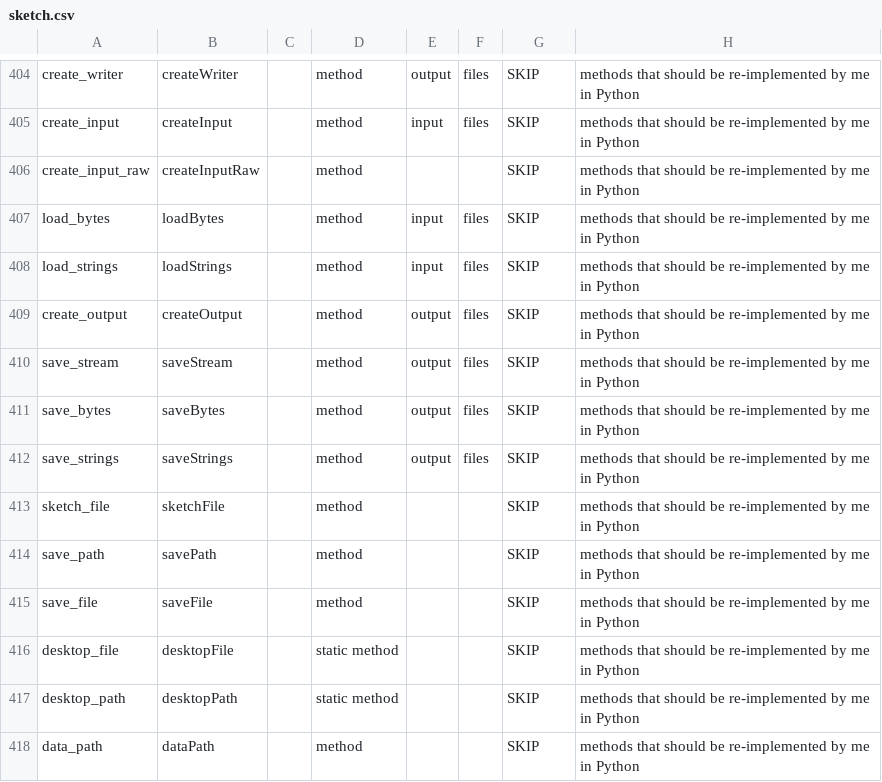
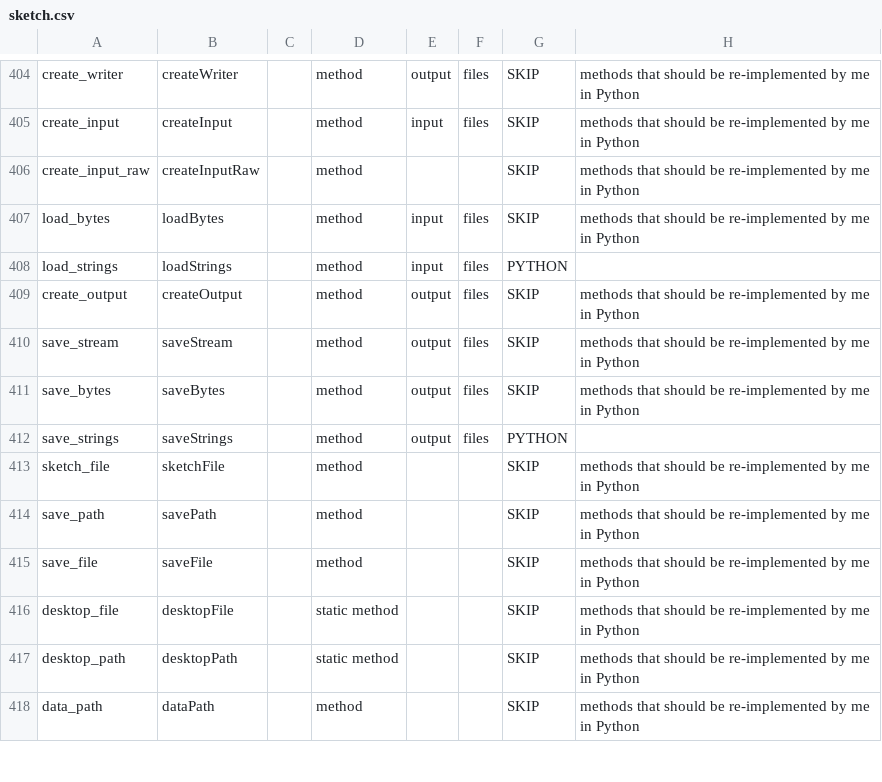
Before and after one commit to py5coding/py5generator, a CSV file: py5_resources/data/sketch.csv, drawn as a sheet; only a part is shown, gaps mark what is left out.

Commit message:
load and save strings methods

```diff
--- a/py5_resources/data/sketch.csv
+++ b/py5_resources/data/sketch.csv
@@ -407,3 +407,3 @@ create_input_raw,createInputRaw,,method,,,SKIP,methods that should be re-impleme
 load_bytes,loadBytes,,method,input,files,SKIP,methods that should be re-implemented by me in Python
-load_strings,loadStrings,,method,input,files,SKIP,methods that should be re-implemented by me in Python
+load_strings,loadStrings,,method,input,files,PYTHON,
 create_output,createOutput,,method,output,files,SKIP,methods that should be re-implemented by me in Python
@@ -411,3 +411,3 @@ save_stream,saveStream,,method,output,files,SKIP,methods that should be re-imple
 save_bytes,saveBytes,,method,output,files,SKIP,methods that should be re-implemented by me in Python
-save_strings,saveStrings,,method,output,files,SKIP,methods that should be re-implemented by me in Python
+save_strings,saveStrings,,method,output,files,PYTHON,
 sketch_file,sketchFile,,method,,,SKIP,methods that should be re-implemented by me in Python
```
Also changed, not shown: 1 other file.
